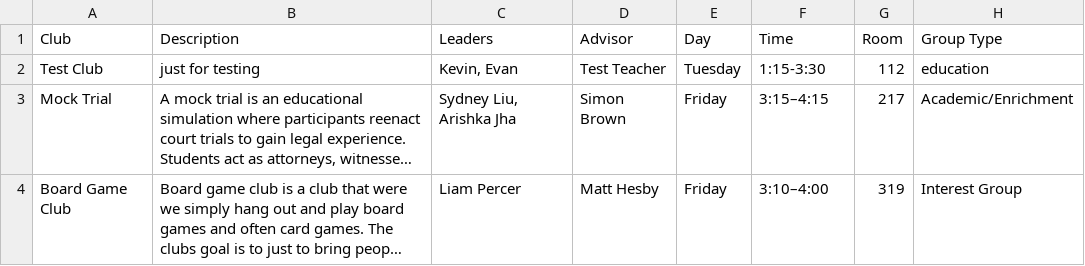
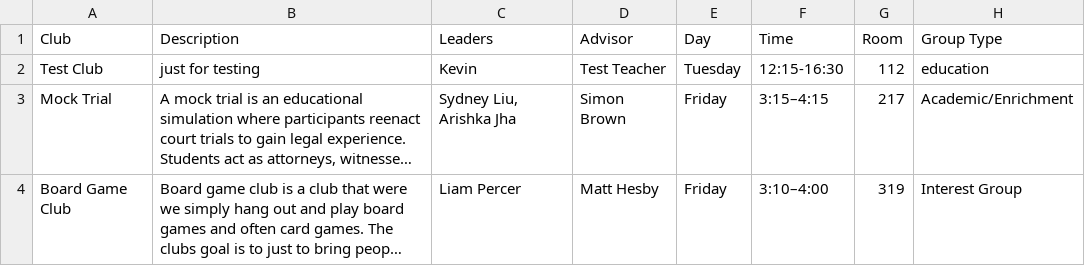
Before and after one commit to evan722/SWE-Project-RoomFinder, a CSV file: static/Copy of Clubs + Affinity Groups Catalog 2024-2025 - Clubs.csv, drawn as a sheet; only a part is shown; long unchanged cells end in …; the diff names each change by its address in the sheet, - before the commit and + after, or states it on an @@ line.

```diff
--- a/static/Copy of Clubs + Affinity Groups Catalog 2024-2025 - Clubs.csv
+++ b/static/Copy of Clubs + Affinity Groups Catalog 2024-2025 - Clubs.csv
-C2 (Leaders): Kevin, Evan
+C2 (Leaders): Kevin
-F2 (Time): 1:15-3:30
+F2 (Time): 12:15-16:30
```
Also changed, not shown: 3 other files.
